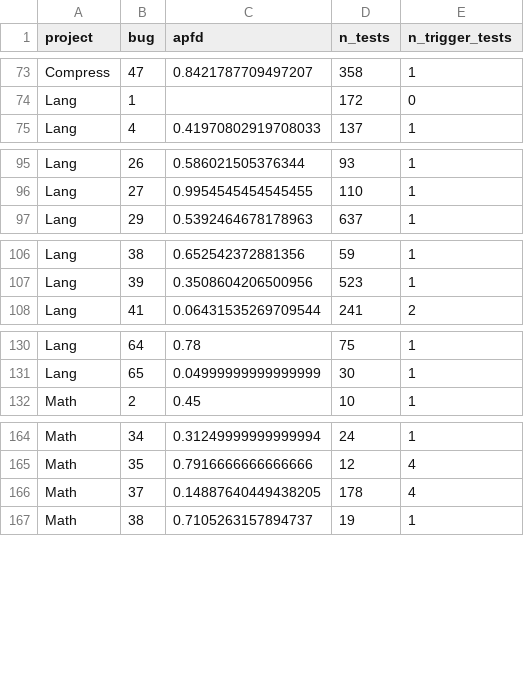
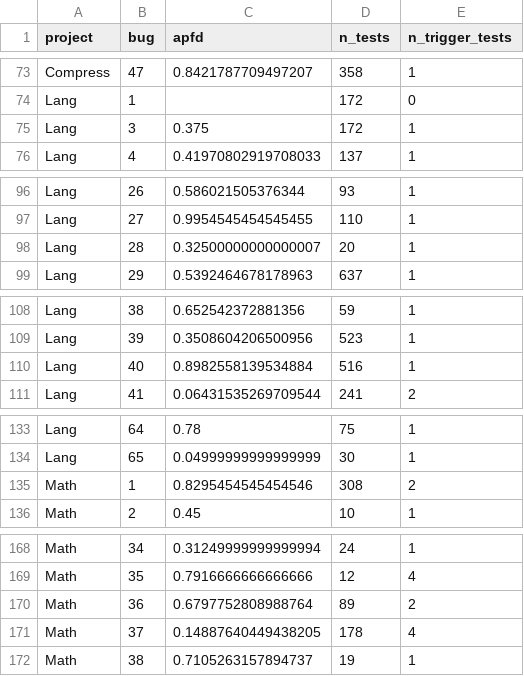
Before and after one commit to izabellaalves/tcc-izabella-alves-e-jose-andre, a CSV file: results/history_baseline_apfd.csv, drawn as a sheet; only a part is shown, gaps mark what is left out; the diff covers the shown part only; the diff names each change by its address in the sheet, - before the commit and + after, or states it on an @@ line.

```diff
--- a/results/history_baseline_apfd.csv
+++ b/results/history_baseline_apfd.csv
+row 75: Lang | 3 | 0.375 | 172 | 1
+row 98: Lang | 28 | 0.32500000000000007 | 20 | 1
+row 110: Lang | 40 | 0.8982558139534884 | 516 | 1
+row 135: Math | 1 | 0.8295454545454546 | 308 | 2
+row 170: Math | 36 | 0.6797752808988764 | 89 | 2
```
Also changed, not shown: 1 added row elsewhere in this file, results/apfd_long_format.csv, results/descriptive_statistics.csv, 25 other files.
